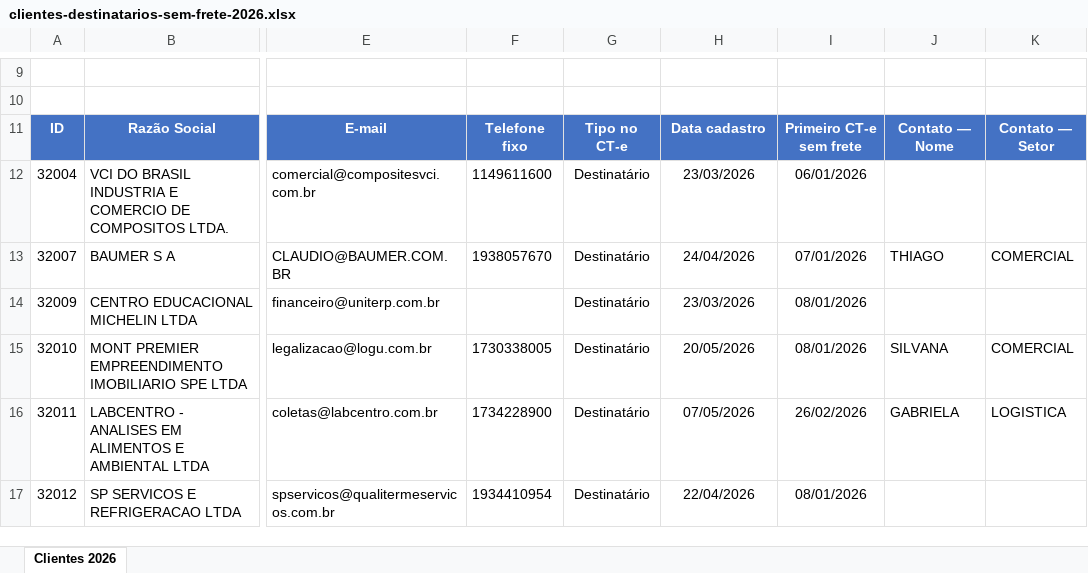
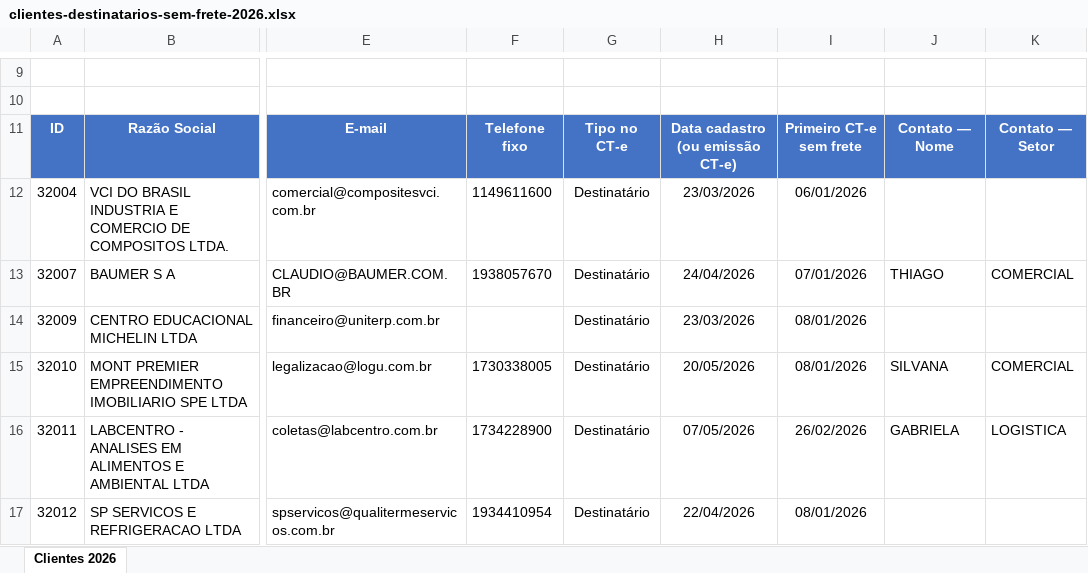
Before and after one commit to lucaspoltronieri/salome-core, an Excel workbook: outputs/clientes-destinatarios-sem-frete-2026.xlsx, sheet Clientes 2026, drawn as a sheet; only a part is shown, gaps mark what is left out; values as stored, in another font and other column widths than the file's, no borders; table styles not drawn; the diff names each change by its address in the sheet, - before the commit and + after, or states it on an @@ line.

Commit message:
fix(crm): explicita data alternativa do cadastro

```diff
--- a/outputs/clientes-destinatarios-sem-frete-2026.xlsx (sheet Clientes 2026)
+++ b/outputs/clientes-destinatarios-sem-frete-2026.xlsx (sheet Clientes 2026)
-H11: Data cadastro
+H11: Data cadastro (ou emissão CT-e)
```
Also changed, not shown: 1 other file.
